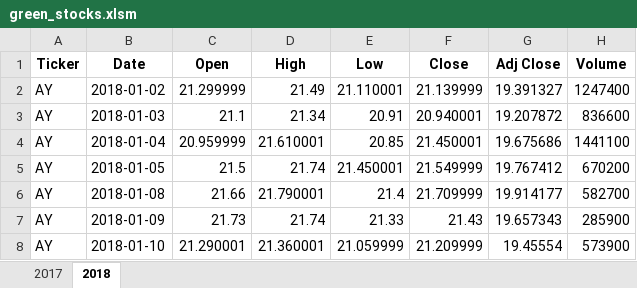
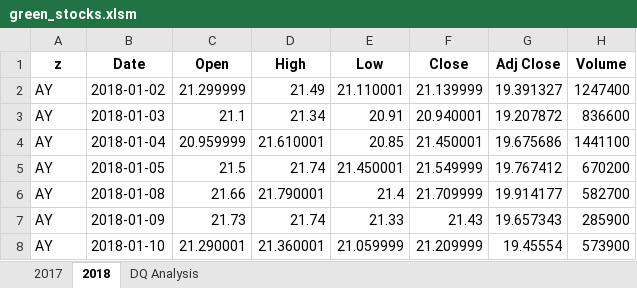
Before and after one commit to ranmacmo/stock-analysis, an Excel workbook: green_stocks.xlsm, sheet 2018, drawn as a sheet; only a part is shown; values as stored, in another font and other column widths than the file's, no borders; the diff names each change by its address in the sheet, - before the commit and + after, or states it on an @@ line.

```diff
--- a/green_stocks.xlsm (sheet 2018)
+++ b/green_stocks.xlsm (sheet 2018)
+sheet tab: DQ Analysis
-A1: Ticker
+A1: z
```
Also changed, not shown: 1 other file.
